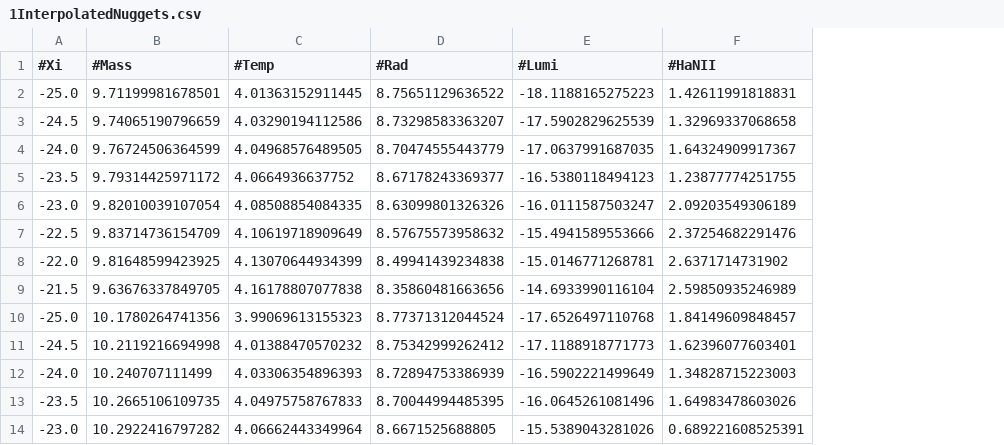
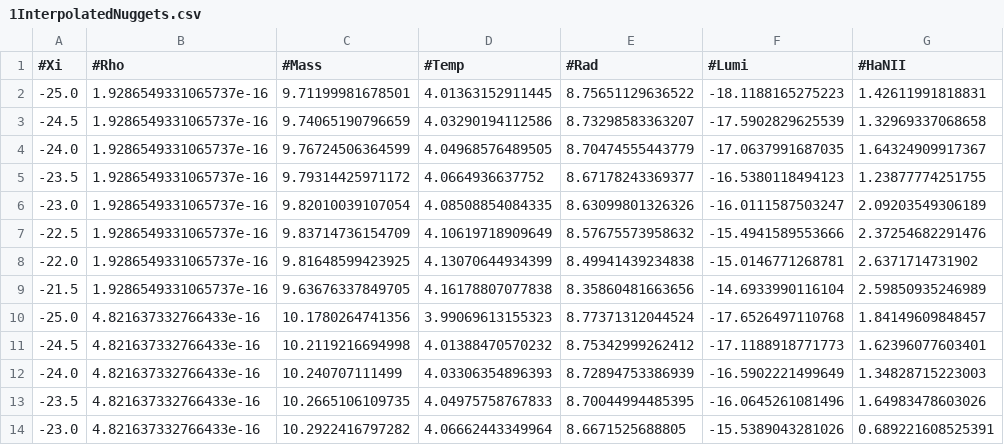
Before and after one commit to davidrcurtin/mirror_star_emissions, a CSV file: optically_thin/1RhoDM/1InterpolatedNuggets.csv, drawn as a sheet; only a part is shown; the diff names each change by its address in the sheet, - before the commit and + after, or states it on an @@ line.

Commit message:
Added Rho Column to Plotted and Interpolated .CSV

```diff
--- a/optically_thin/1RhoDM/1InterpolatedNuggets.csv
+++ b/optically_thin/1RhoDM/1InterpolatedNuggets.csv
+column B (#Rho), rows 2-14: 1.9286549331065737e-16 | 1.9286549331065737e-16 | 1.9286549331065737e-16 | 1.9286549331065737e-16 | 1.9286549331065737e-16 | 1.9286549331065737e-16 | 1.9286549331065737e-16 | 1.9286549331065737e-16 | 4.821637332766433e-16 | 4.821637332766433e-16 | 4.821637332766433e-16 | 4.821637332766433e-16 | 4.821637332766433e-16
```
Also changed, not shown: optically_thin/0.01RhoDM/0.01InterpolatedNuggets.csv, optically_thin/0.01RhoDM/0.01PlottedNuggetProperties.csv, 7 other files.
